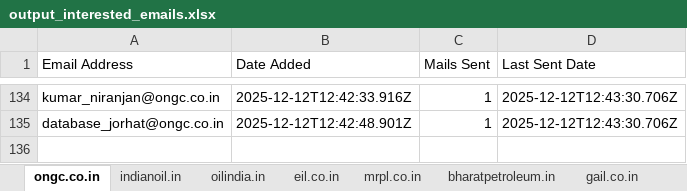
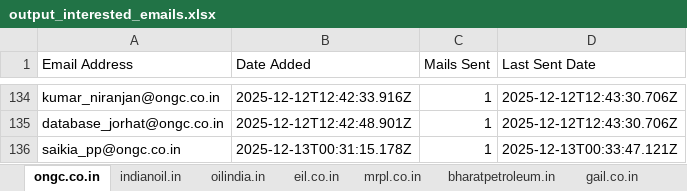
Before and after one commit to petrobot-admin/gem-scrapper, an Excel workbook: output_interested_emails.xlsx, sheet ongc.co.in, drawn as a sheet; only a part is shown, gaps mark what is left out; values as stored, in another font and other column widths than the file's, no borders; the diff names each change by its address in the sheet, - before the commit and + after, or states it on an @@ line.

```diff
--- a/output_interested_emails.xlsx (sheet ongc.co.in)
+++ b/output_interested_emails.xlsx (sheet ongc.co.in)
+row 136: saikia_pp@ongc.co.in | 2025-12-13T00:31:15.178Z | 1 | 2025-12-13T00:33:47.121Z
```
Also changed, not shown: sheet hpcl.in, sheet indianoil.in, 2 other files.
